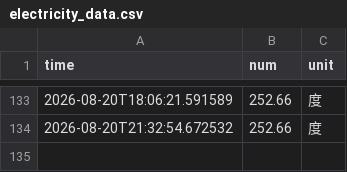
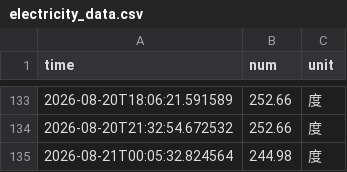
Before and after one commit to Chen-Rong-Zi/nju_electric_monitor, a CSV file: docs/data/electricity_data.csv, drawn as a sheet; only a part is shown, gaps mark what is left out; the diff names each change by its address in the sheet, - before the commit and + after, or states it on an @@ line.

```diff
--- a/docs/data/electricity_data.csv
+++ b/docs/data/electricity_data.csv
+row 135: 2026-08-21T00:05:32.824564 | 244.98 | 度
```
Also changed, not shown: 4 other files.
